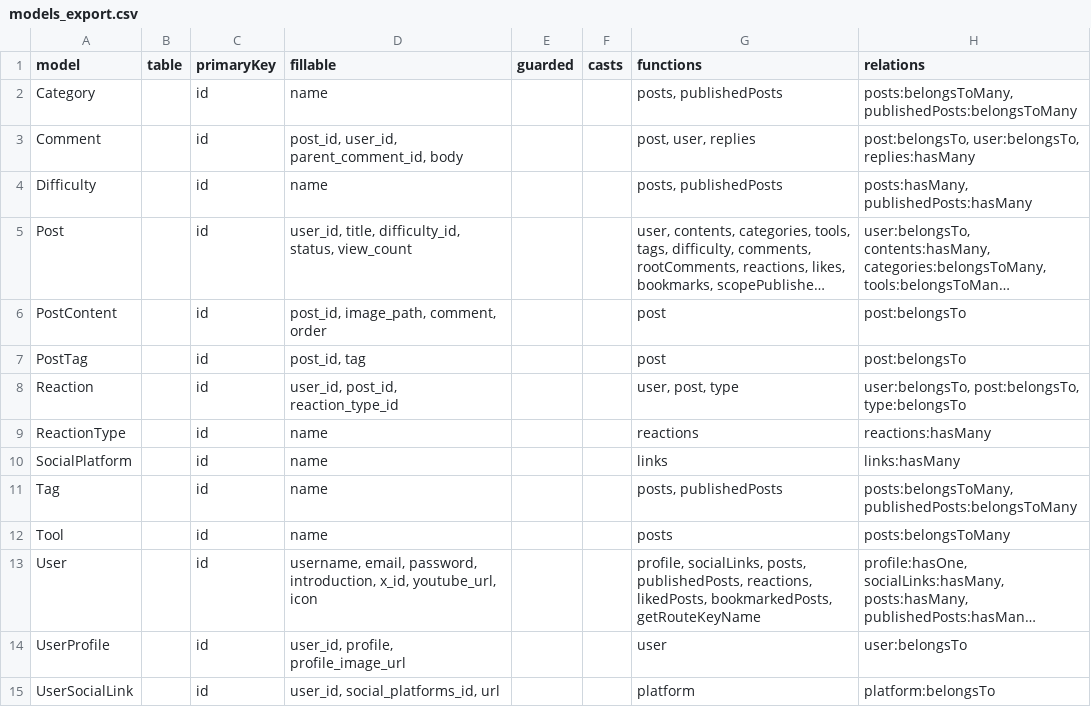
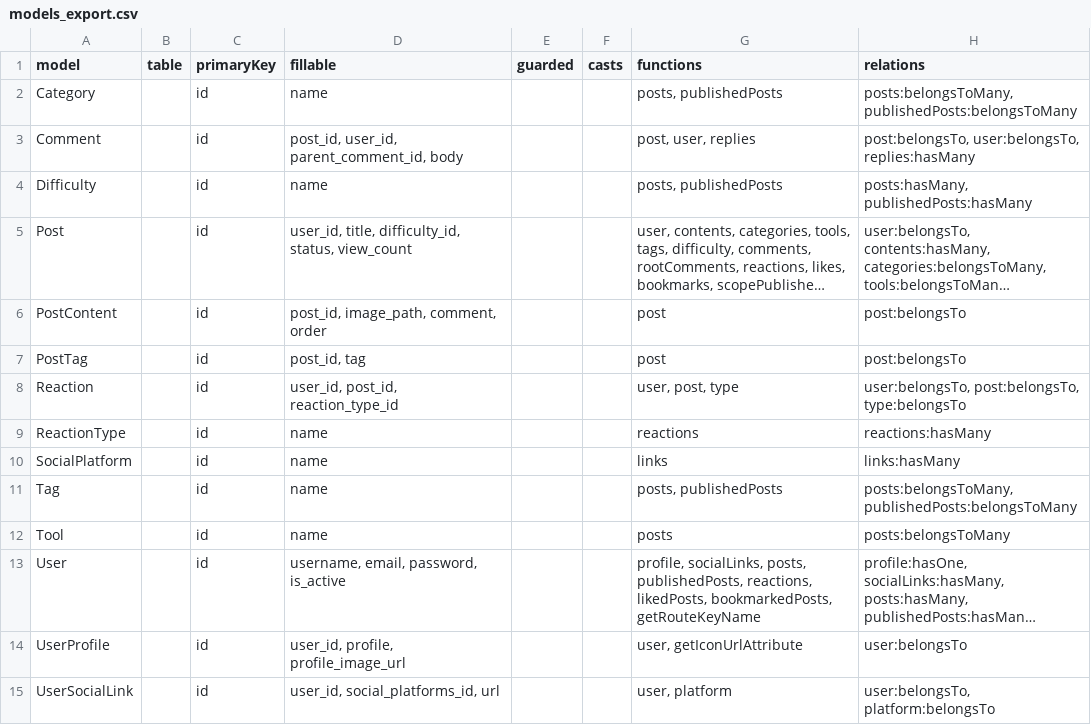
Before and after one commit to Shoki-Hiraga/diy_lab_app, a CSV file: models_export.csv, drawn as a sheet; long unchanged cells end in …; the diff names each change by its address in the sheet, - before the commit and + after, or states it on an @@ line.

```diff
--- a/models_export.csv
+++ b/models_export.csv
-D13 (fillable): …email, password, introduction, x_id, youtube_url, icon
+D13 (fillable): …email, password, is_active
-G14 (functions): user
+G14 (functions): user, getIconUrlAttribute
-G15 (functions): platform
+G15 (functions): user, platform
-H15 (relations): platform:belongsTo
+H15 (relations): user:belongsTo, platform:belongsTo
```
Also changed, not shown: 9 other files.
